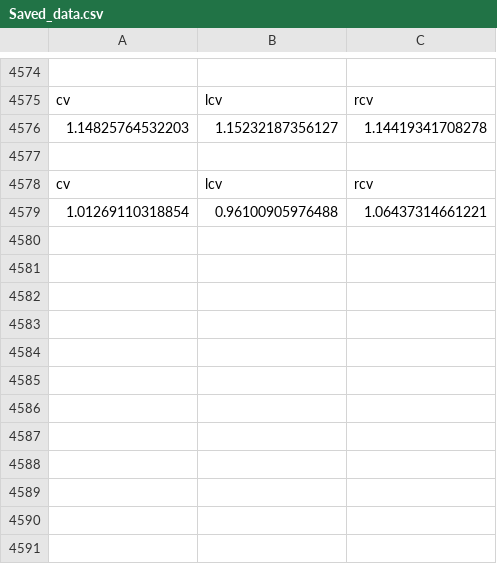
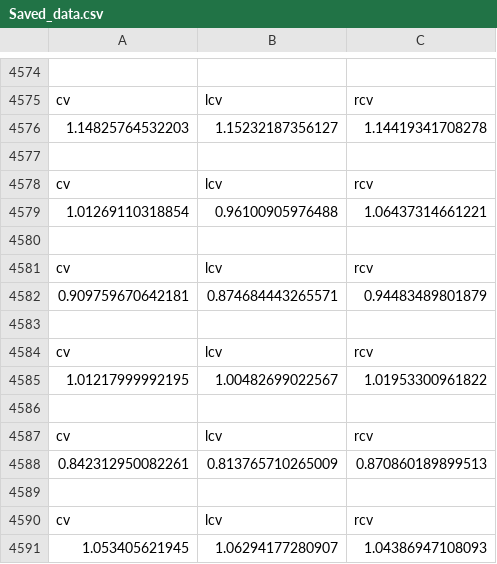
Before and after one commit to jesseklijn/Stepup, a CSV file: UnityProject/Assets/CSV/Saved_data.csv, drawn as a sheet; only a part is shown, gaps mark what is left out.

```diff
--- a/UnityProject/Assets/CSV/Saved_data.csv
+++ b/UnityProject/Assets/CSV/Saved_data.csv
@@ -4579 +4579,13 @@ cv,lcv,rcv
 1.01269110318854,0.96100905976488,1.06437314661221
+
+cv,lcv,rcv
+0.909759670642181,0.874684443265571,0.94483489801879
+
+cv,lcv,rcv
+1.01217999992195,1.00482699022567,1.01953300961822
+
+cv,lcv,rcv
+0.842312950082261,0.813765710265009,0.870860189899513
+
+cv,lcv,rcv
+1.053405621945,1.06294177280907,1.04386947108093
```
Also changed, not shown: 9 other files.
